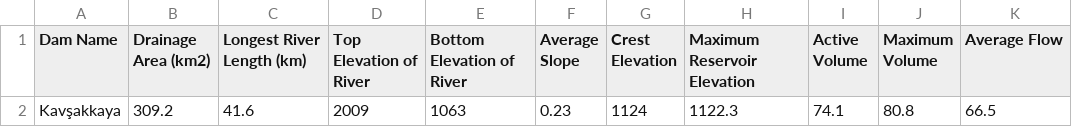
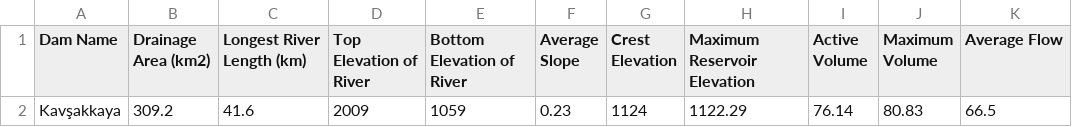
Before and after one commit to umairnaeem2703/sediment-analysis-app, a CSV file: inputs/bathymetry/kavsakkaya_bathymetry.csv, drawn as a sheet.

Commit message:
fix(reservoir): use the dam's operating values (OI-11)
- correct the Kavsakkaya dam sheet: Hbed 1059, Hmax 1122.29, Vactive 76.14, Vmax 80.83
- drop the bed and Vmax checks against the curve; require crest, Hmax and Vdead inside it
- retire the provisional test sheet; regenerate oracle and manifests; record sign-off
- why: the hydrologist says the dam sheet holds operating values that need not lie on the curve

```diff
--- a/inputs/bathymetry/kavsakkaya_bathymetry.csv
+++ b/inputs/bathymetry/kavsakkaya_bathymetry.csv
@@ -1,2 +1,2 @@
 Dam Name,Drainage Area (km2),Longest River Length (km),Top Elevation of River,Bottom Elevation of River,Average Slope,Crest Elevation,Maximum Reservoir Elevation,Active Volume,Maximum Volume,Average Flow
-Kavşakkaya,309.2,41.6,2009,1063,0.23,1124,1122.3,74.1,80.8,66.5
+Kavşakkaya,309.2,41.6,2009,1059,0.23,1124,1122.29,76.14,80.83,66.5
```
Also changed, not shown: 26 other files.
